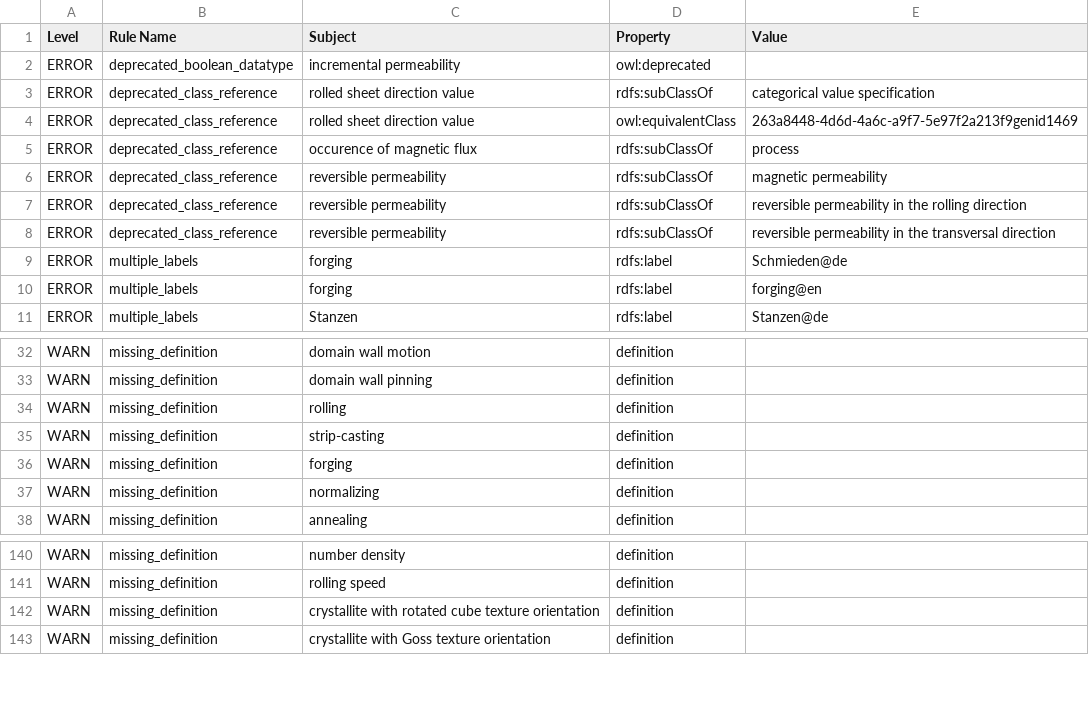
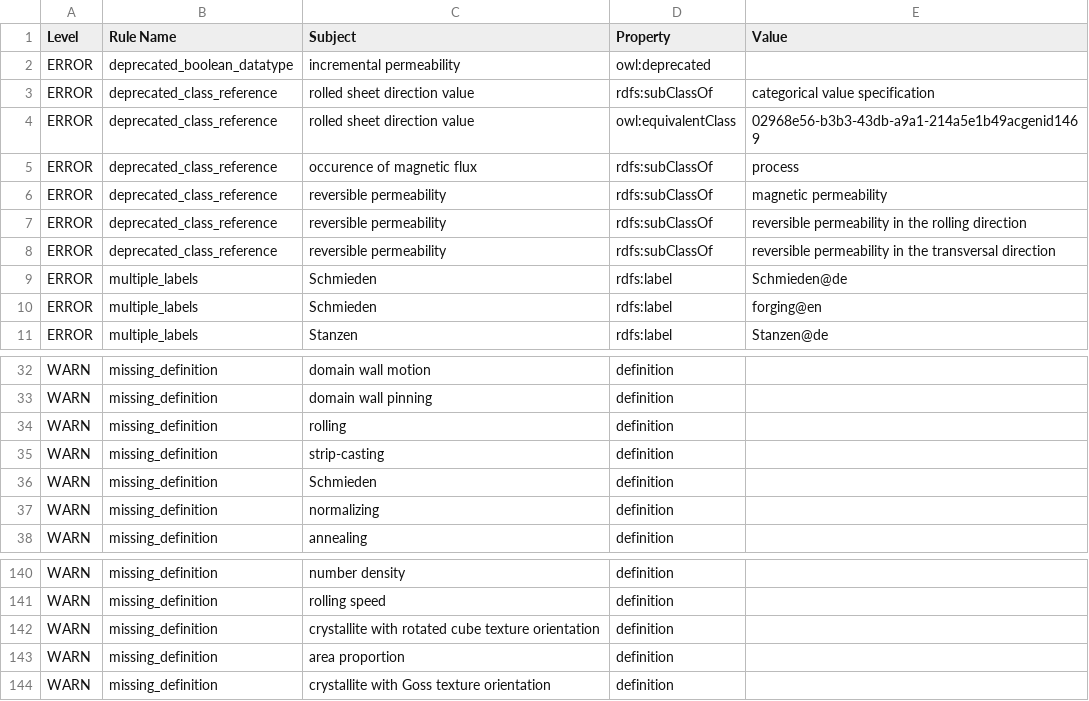
Before and after one commit to cmllezr/NOES-Onto, a TSV file: src/ontology/reports/noes-edit.owl-obo-report.tsv, drawn as a sheet; only a part is shown, gaps mark what is left out.

```diff
--- a/src/ontology/reports/noes-edit.owl-obo-report.tsv
+++ b/src/ontology/reports/noes-edit.owl-obo-report.tsv
@@ -3,3 +3,3 @@ ERROR	deprecated_boolean_datatype	incremental permeability	owl:deprecated
 ERROR	deprecated_class_reference	rolled sheet direction value	rdfs:subClassOf	categorical value specification
-ERROR	deprecated_class_reference	rolled sheet direction value	owl:equivalentClass	263a8448-4d6d-4a6c-a9f7-5e97f2a213f9genid1469
+ERROR	deprecated_class_reference	rolled sheet direction value	owl:equivalentClass	02968e56-b3b3-43db-a9a1-214a5e1b49acgenid1469
 ERROR	deprecated_class_reference	occurence of magnetic flux	rdfs:subClassOf	process
@@ -8,4 +8,4 @@ ERROR	deprecated_class_reference	reversible permeability	rdfs:subClassOf	reversi
 ERROR	deprecated_class_reference	reversible permeability	rdfs:subClassOf	reversible permeability in the transversal direction
-ERROR	multiple_labels	forging	rdfs:label	Schmieden@de
-ERROR	multiple_labels	forging	rdfs:label	forging@en
+ERROR	multiple_labels	Schmieden	rdfs:label	Schmieden@de
+ERROR	multiple_labels	Schmieden	rdfs:label	forging@en
 ERROR	multiple_labels	Stanzen	rdfs:label	Stanzen@de
@@ -35,3 +35,3 @@ WARN	missing_definition	rolling	definition
 WARN	missing_definition	strip-casting	definition	
-WARN	missing_definition	forging	definition	
+WARN	missing_definition	Schmieden	definition	
 WARN	missing_definition	normalizing	definition	
@@ -142,2 +142,3 @@ WARN	missing_definition	rolling speed	definition
 WARN	missing_definition	crystallite with rotated cube texture orientation	definition	
+WARN	missing_definition	area proportion	definition	
 WARN	missing_definition	crystallite with Goss texture orientation	definition	
```
Also changed, not shown: 22 other files.
